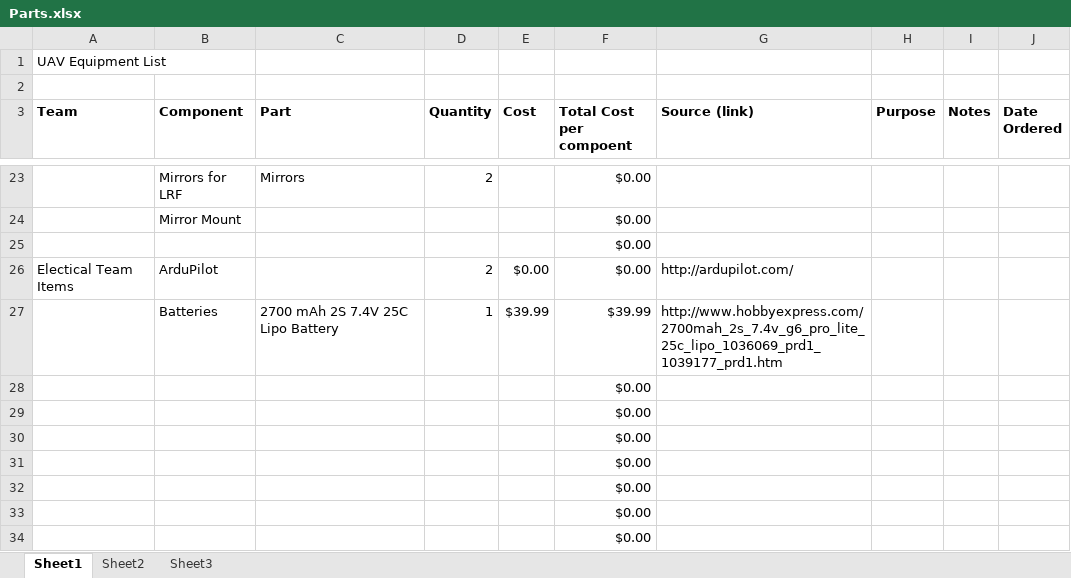
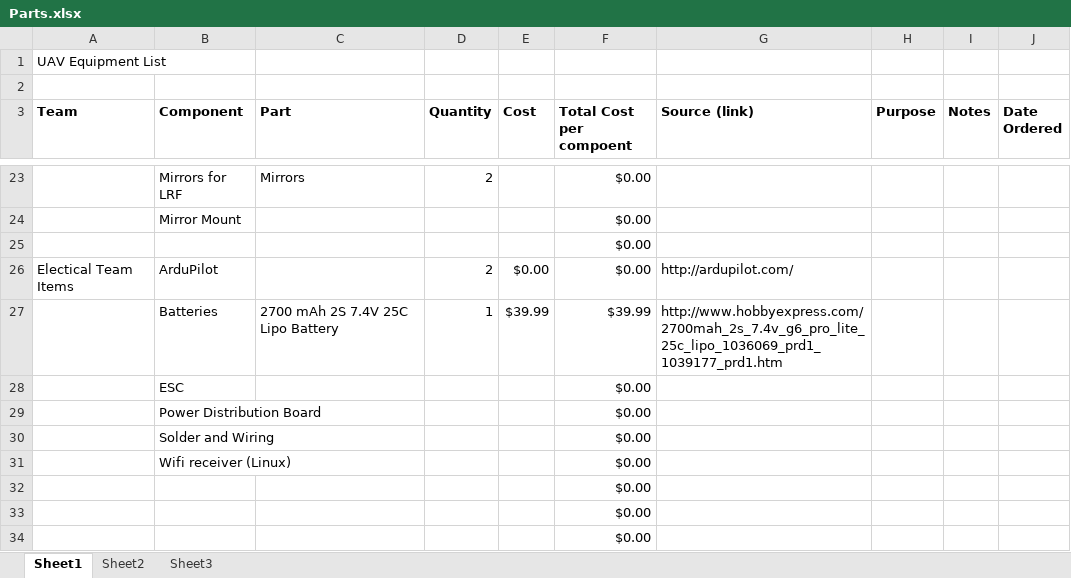
Before and after one commit to VandyUAVCourse/Documents, an Excel workbook: Parts.xlsx, sheet Sheet1, drawn as a sheet; only a part is shown, gaps mark what is left out; values as stored, in another font and other column widths than the file's, no borders; the diff names each change by its address in the sheet, - before the commit and + after, or states it on an @@ line.

```diff
--- a/Parts.xlsx (sheet Sheet1)
+++ b/Parts.xlsx (sheet Sheet1)
-B28 (Component): (empty)
+B28 (Component): ESC
-B29 (Component): (empty)
+B29 (Component): Power Distribution Board
-B30 (Component): (empty)
+B30 (Component): Solder and Wiring
-B31 (Component): (empty)
+B31 (Component): Wifi receiver (Linux)
```
Also changed, not shown: 1 other file.
